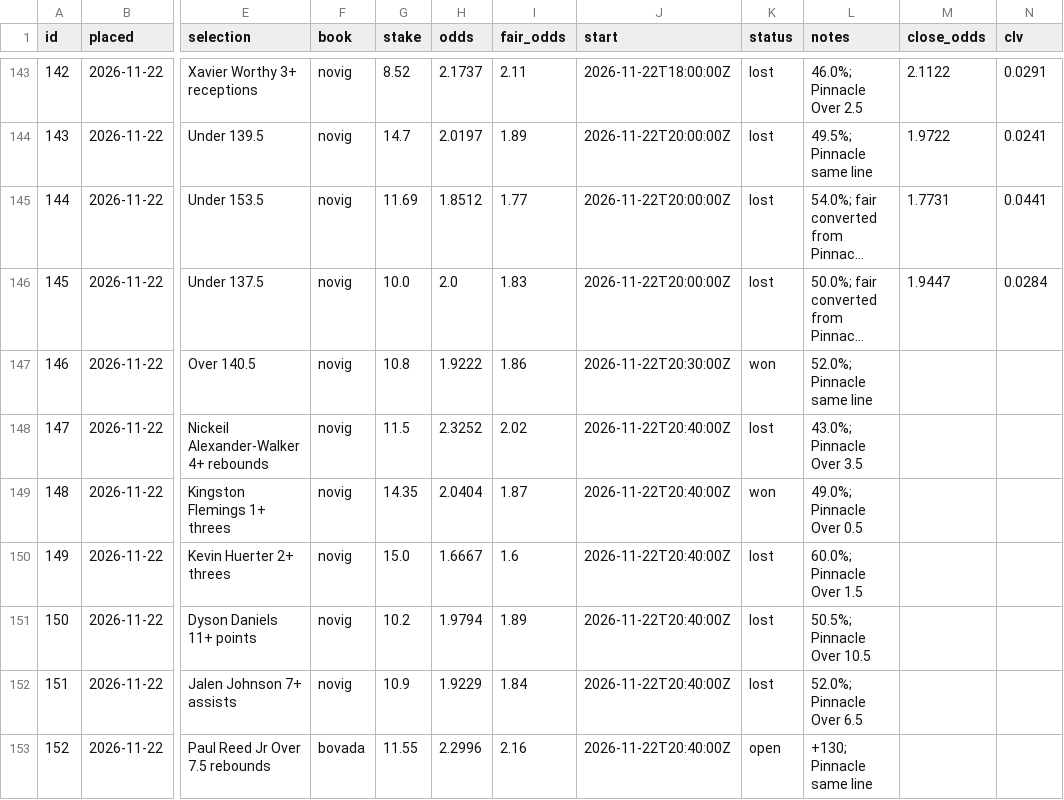
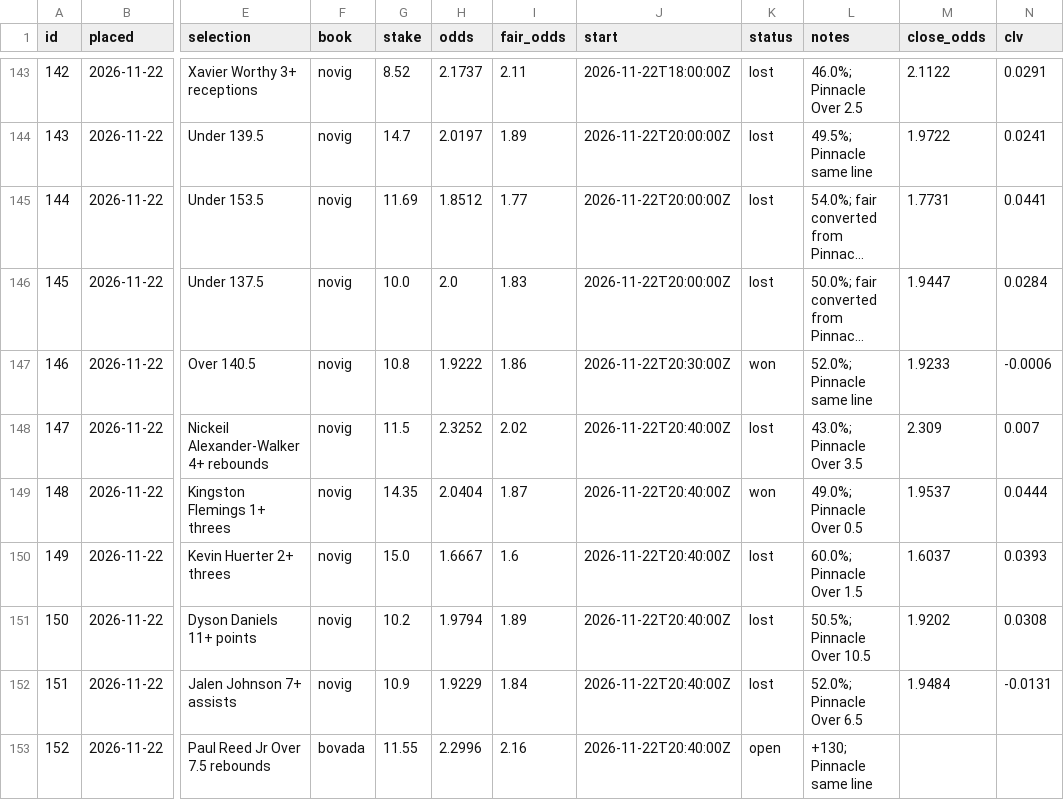
Before and after one commit to thomasreek/Bets, a CSV file: bet_log.csv, drawn as a sheet; only a part is shown, gaps mark what is left out; long unchanged cells end in …; the diff names each change by its address in the sheet, - before the commit and + after, or states it on an @@ line.

```diff
--- a/bet_log.csv
+++ b/bet_log.csv
-M147 (close_odds): (empty)
+M147 (close_odds): 1.9233
-N147 (clv): (empty)
+N147 (clv): -0.0006
-M148 (close_odds): (empty)
+M148 (close_odds): 2.309
-N148 (clv): (empty)
+N148 (clv): 0.007
-M149 (close_odds): (empty)
+M149 (close_odds): 1.9537
-N149 (clv): (empty)
+N149 (clv): 0.0444
-M150 (close_odds): (empty)
+M150 (close_odds): 1.6037
-N150 (clv): (empty)
+N150 (clv): 0.0393
-M151 (close_odds): (empty)
+M151 (close_odds): 1.9202
-N151 (clv): (empty)
+N151 (clv): 0.0308
-M152 (close_odds): (empty)
+M152 (close_odds): 1.9484
-N152 (clv): (empty)
+N152 (clv): -0.0131
```
Also changed, not shown: 1 other file.
